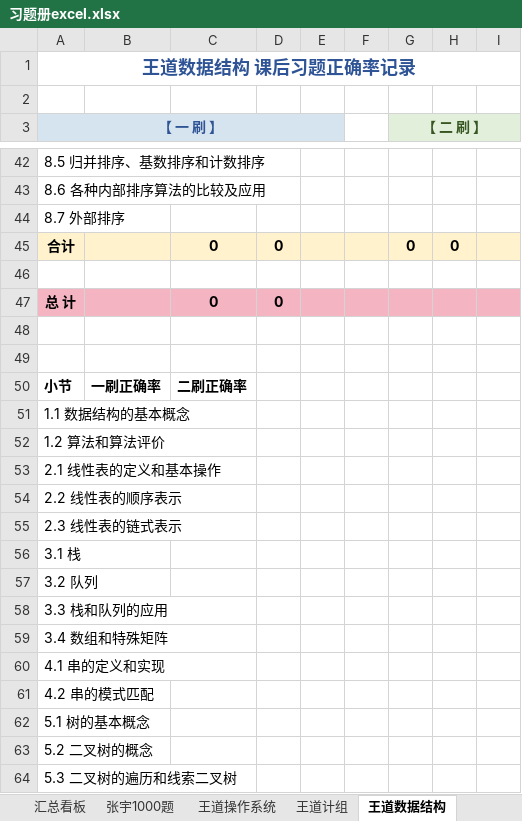
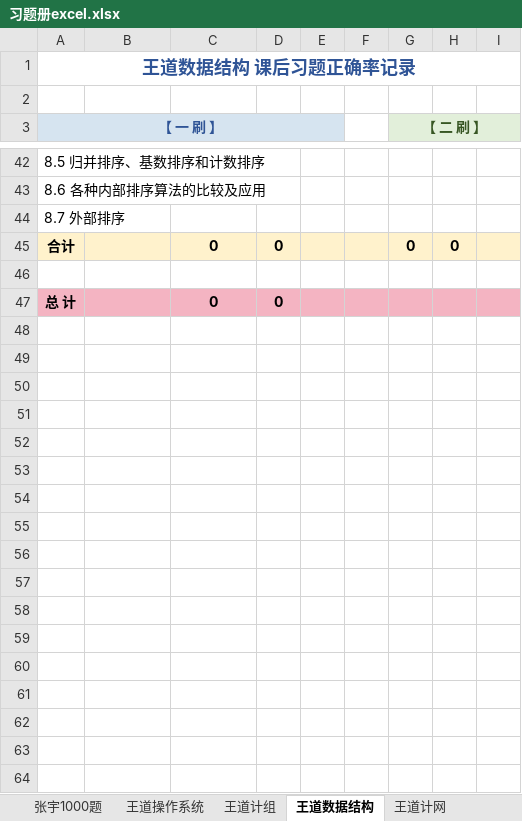
Before and after one commit to TsukiKumiho/obsidian_notes, an Excel workbook: 习题册excel.xlsx, sheet 王道数据结构, drawn as a sheet; only a part is shown, gaps mark what is left out; values as stored, in another font and other column widths than the file's, no borders; charts and pictures and conditional formats not drawn; the diff covers the shown part only; the diff names each change by its address in the sheet, - before the commit and + after, or states it on an @@ line.

```diff
--- a/习题册excel.xlsx (sheet 王道数据结构)
+++ b/习题册excel.xlsx (sheet 王道数据结构)
-sheet tab: 汇总看板
-row 48: (empty)
-row 49: (empty)
-row 50: 小节 | 一刷正确率 | 二刷正确率
-row 51: 1.1 数据结构的基本概念
-row 52: 1.2 算法和算法评价
-row 53: 2.1 线性表的定义和基本操作
-row 54: 2.2 线性表的顺序表示
-row 55: 2.3 线性表的链式表示
-row 56: 3.1 栈
-row 57: 3.2 队列
-row 58: 3.3 栈和队列的应用
-row 59: 3.4 数组和特殊矩阵
-row 60: 4.1 串的定义和实现
-row 61: 4.2 串的模式匹配
-row 62: 5.1 树的基本概念
-row 63: 5.2 二叉树的概念
-row 64: 5.3 二叉树的遍历和线索二叉树
```
Also changed, not shown: 18 removed rows elsewhere in this sheet, sheet 张宇1000题, sheet 王道计组, sheet 王道操作系统, sheet 王道计网, charts or pictures, 时间分配安排.xlsx, 57 other files.
